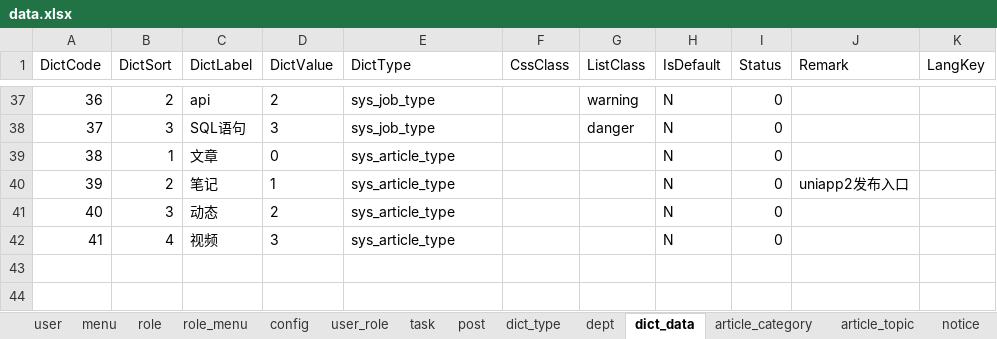
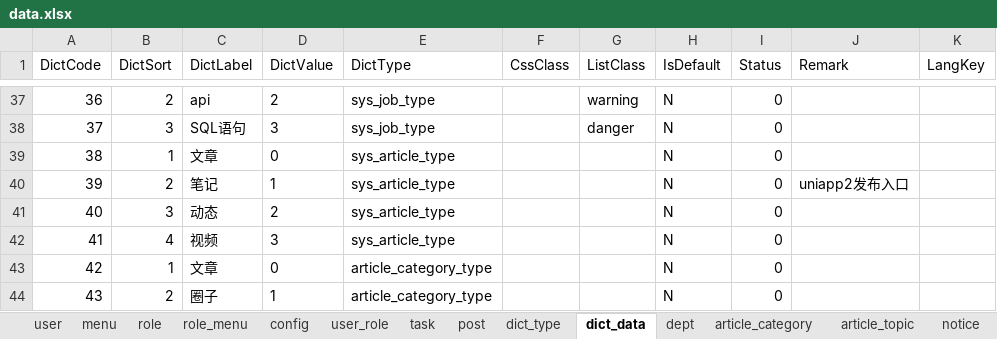
Before and after one commit to izhaorui/Zr.Admin.NET, an Excel workbook: ZR.Admin.WebApi/wwwroot/data.xlsx, sheet dict_data, drawn as a sheet; only a part is shown, gaps mark what is left out; values as stored, in another font and other column widths than the file's, no borders; the diff names each change by its address in the sheet, - before the commit and + after, or states it on an @@ line.

```diff
--- a/ZR.Admin.WebApi/wwwroot/data.xlsx (sheet dict_data)
+++ b/ZR.Admin.WebApi/wwwroot/data.xlsx (sheet dict_data)
@@ sheet tab order changed: user | menu | role | role_menu | config | user_role | task | post | dict_type | dict_data | dept | article_category | article_topic | notice @@
+row 43: 42 | 1 | 文章 | 0 | article_category_type |  |  | N | 0
+row 44: 43 | 2 | 圈子 | 1 | article_category_type |  |  | N | 0
```
Also changed, not shown: sheet config, sheet dict_type, sheet article_category, 10 other files.
